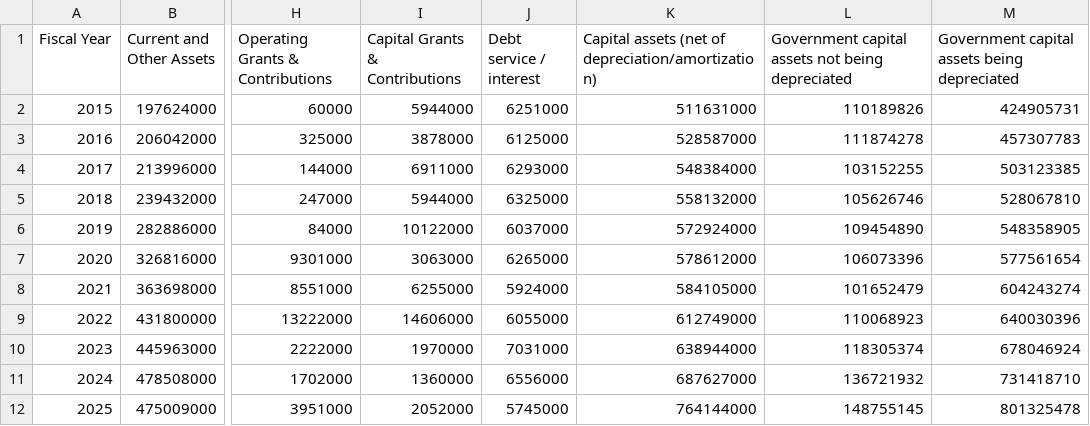
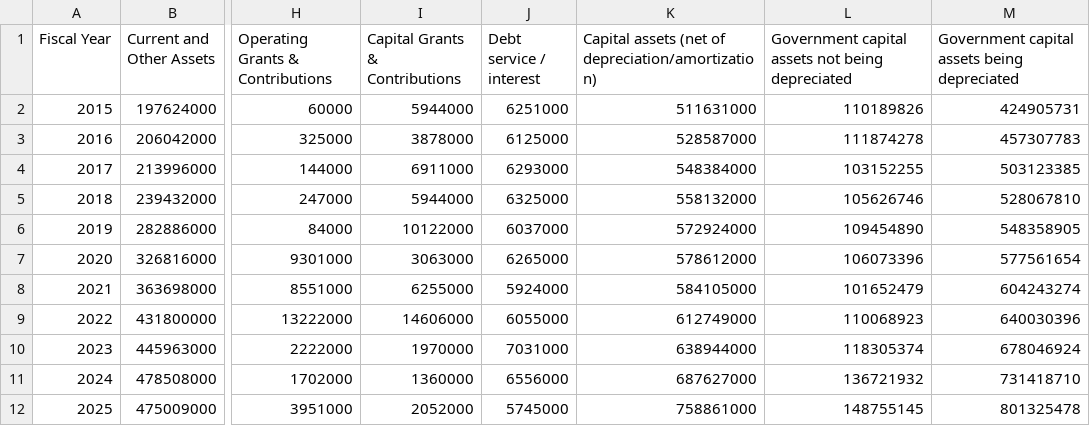
Before and after one commit to CurtisGreen/city-budget, a CSV file: data/acfr/carrollton.csv, drawn as a sheet; only a part is shown, gaps mark what is left out; the diff names each change by its address in the sheet, - before the commit and + after, or states it on an @@ line.

Commit message:
Consistently handle carrollton SBITA for net capital assets

```diff
--- a/data/acfr/carrollton.csv
+++ b/data/acfr/carrollton.csv
-K12: 764144000
+K12: 758861000
```
